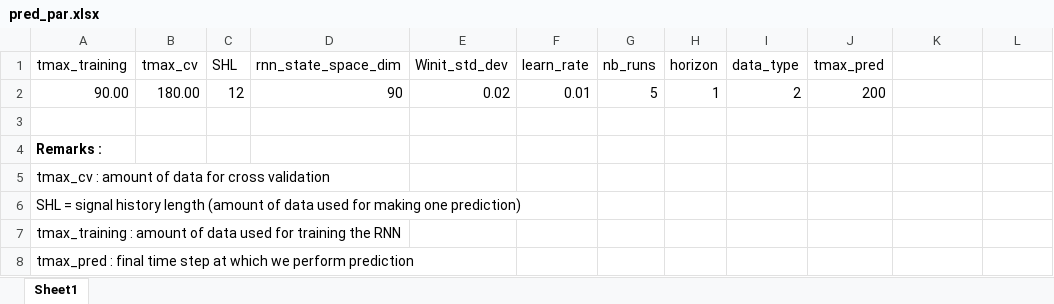
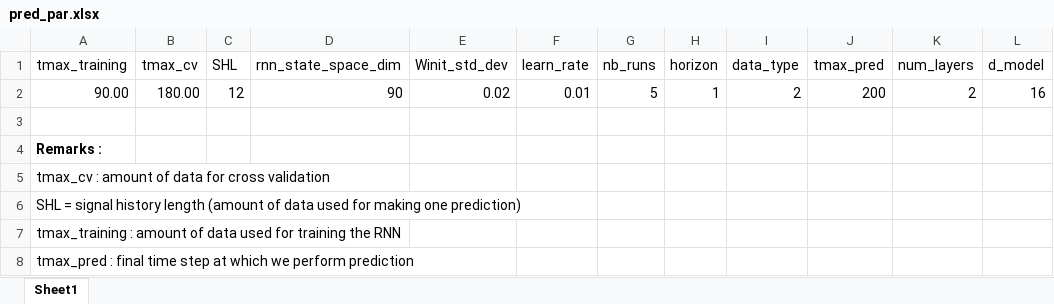
Before and after one commit to pohl-michel/2D-MR-image-prediction, an Excel workbook: Image_prediction/input_imgs/2D images/2. sq sl010 sag Xcs=125/pred_par.xlsx, sheet Sheet1, drawn as a sheet; only a part is shown; values as stored, in another font and other column widths than the file's, no borders; the diff names each change by its address in the sheet, - before the commit and + after, or states it on an @@ line.

Commit message:
Added transformer parameters to xlsx file; they are loaded from there by default instead of load_pred_par.m

```diff
--- a/Image_prediction/input_imgs/2D images/2. sq sl010 sag Xcs=125/pred_par.xlsx (sheet Sheet1)
+++ b/Image_prediction/input_imgs/2D images/2. sq sl010 sag Xcs=125/pred_par.xlsx (sheet Sheet1)
-K1: (empty)
+K1: num_layers
-L1: (empty)
+L1: d_model
-K2 (num_layers): (empty)
+K2 (num_layers): 2
-L2 (d_model): (empty)
+L2 (d_model): 16
```
Also changed, not shown: Image_prediction/input_imgs/2D images/2020-11-10_KS81_Nav_Pur_1/pred_par.xlsx, Image_prediction/input_imgs/2D images/2020-11-12_QN76_Nav_Pur_1/pred_par.xlsx, 10 other files.
